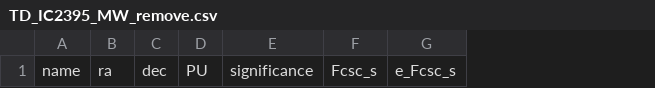
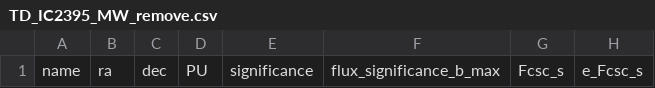
Before and after one commit to huiyang-astro/MUWCLASS_CSCv2, a CSV file: codes/demo/data/IC2395/TD_IC2395_MW_remove.csv, drawn as a sheet; only a part is shown; the diff names each change by its address in the sheet, - before the commit and + after, or states it on an @@ line.

```diff
--- a/codes/demo/data/IC2395/TD_IC2395_MW_remove.csv
+++ b/codes/demo/data/IC2395/TD_IC2395_MW_remove.csv
+column F, row 1: flux_significance_b_max
```
Also changed, not shown: codes/demo/IC2395_CXO_results/IC2395_CXO_class.csv, codes/demo/data/IC2395/IC2395_MW_remove2.csv, 8 other files.
